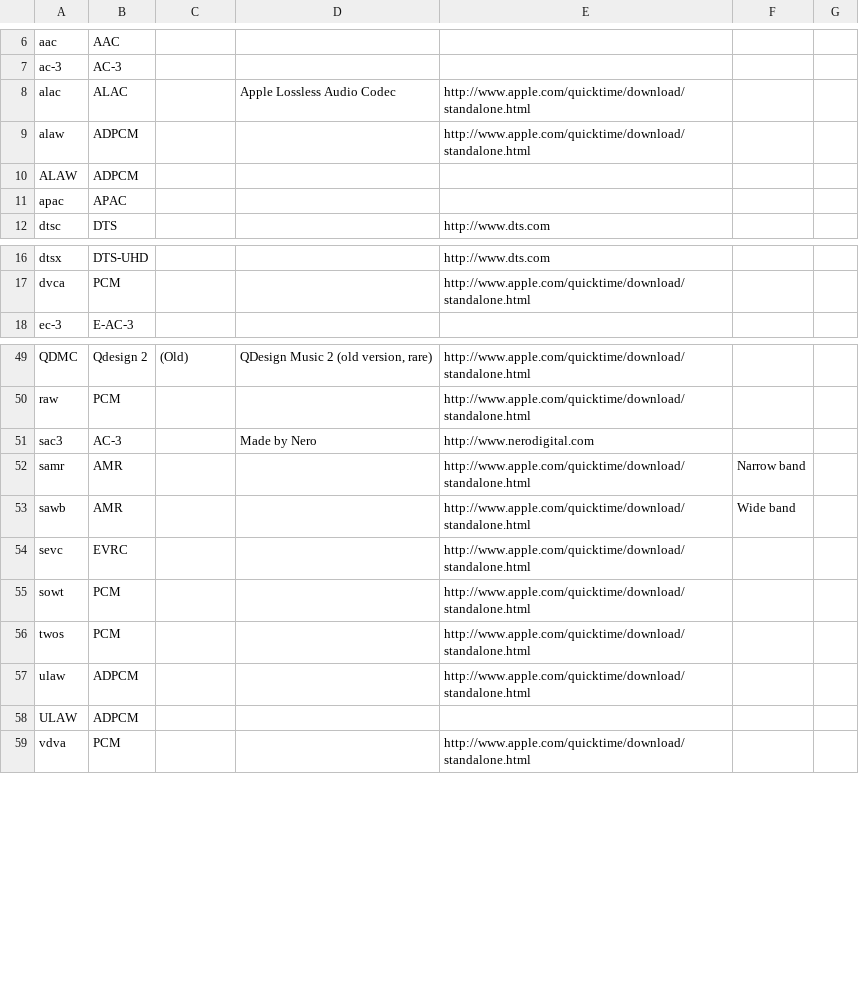
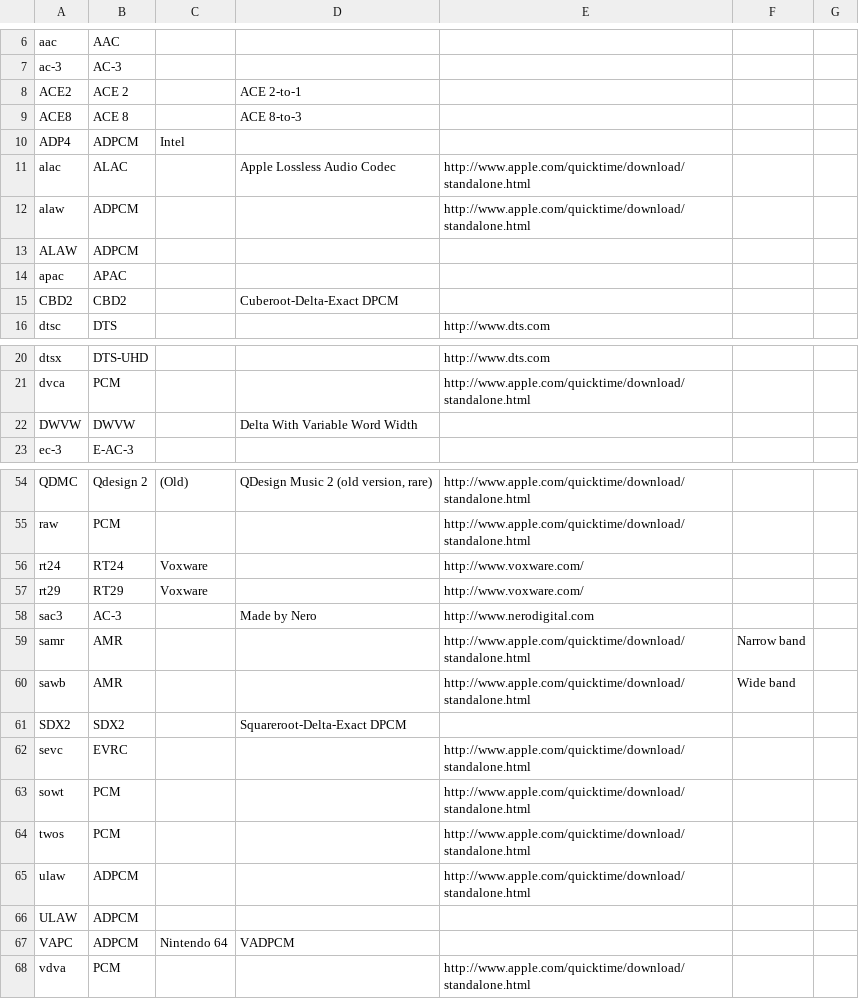
Before and after one commit to MediaArea/MediaInfoLib, a CSV file: Source/Resource/Text/DataBase/CodecID_Audio_Mpeg4.csv, drawn as a sheet; only a part is shown, gaps mark what is left out.

Commit message:
AIFF-C: ACE2, ACE8, ADP4, CBD2, DWVW, SDX2, VAPC, rt24 and rt29 compression types
These compression types (ACE of the Apple IIGS, Intel/DVI ADPCM, DPCM
of 3DO, DWVW, ADPCM of the Nintendo 64, Voxware) were not in the list
of codec identifiers: the identifier was shown as the format, without
any description.

```diff
--- a/Source/Resource/Text/DataBase/CodecID_Audio_Mpeg4.csv
+++ b/Source/Resource/Text/DataBase/CodecID_Audio_Mpeg4.csv
@@ -7,2 +7,5 @@ aac ;AAC;;;
 ac-3;AC-3;;;;
+ACE2;ACE 2;;ACE 2-to-1;;
+ACE8;ACE 8;;ACE 8-to-3;;
+ADP4;ADPCM;Intel;;;
 alac;ALAC;;Apple Lossless Audio Codec;http://www.apple.com/quicktime/download/standalone.html;
@@ -11,2 +14,3 @@ ALAW;ADPCM;;;;
 apac;APAC;;;
+CBD2;CBD2;;Cuberoot-Delta-Exact DPCM;;
 dtsc;DTS;;;http://www.dts.com;
@@ -17,2 +21,3 @@ dtsx;DTS-UHD;;;http://www.dts.com
 dvca;PCM;;;http://www.apple.com/quicktime/download/standalone.html;
+DWVW;DWVW;;Delta With Variable Word Width;;
 ec-3;E-AC-3;;;;
@@ -50,2 +55,4 @@ QDMC;Qdesign 2;(Old);QDesign Music 2 (old version, rare);http://www.apple.com/qu
 raw ;PCM;;;http://www.apple.com/quicktime/download/standalone.html;
+rt24;RT24;Voxware;;http://www.voxware.com/;
+rt29;RT29;Voxware;;http://www.voxware.com/;
 sac3;AC-3;;Made by Nero;http://www.nerodigital.com;
@@ -53,2 +60,3 @@ samr;AMR;;;http://www.apple.com/quicktime/download/standalone.html;Narrow band
 sawb;AMR;;;http://www.apple.com/quicktime/download/standalone.html;Wide band
+SDX2;SDX2;;Squareroot-Delta-Exact DPCM;;
 sevc;EVRC;;;http://www.apple.com/quicktime/download/standalone.html;
@@ -58,2 +66,3 @@ ulaw;ADPCM;;;http://www.apple.com/quicktime/download/standalone.html;
 ULAW;ADPCM;;;;
+VAPC;ADPCM;Nintendo 64;VADPCM;;
 vdva;PCM;;;http://www.apple.com/quicktime/download/standalone.html;
```
Also changed, not shown: 1 other file.
